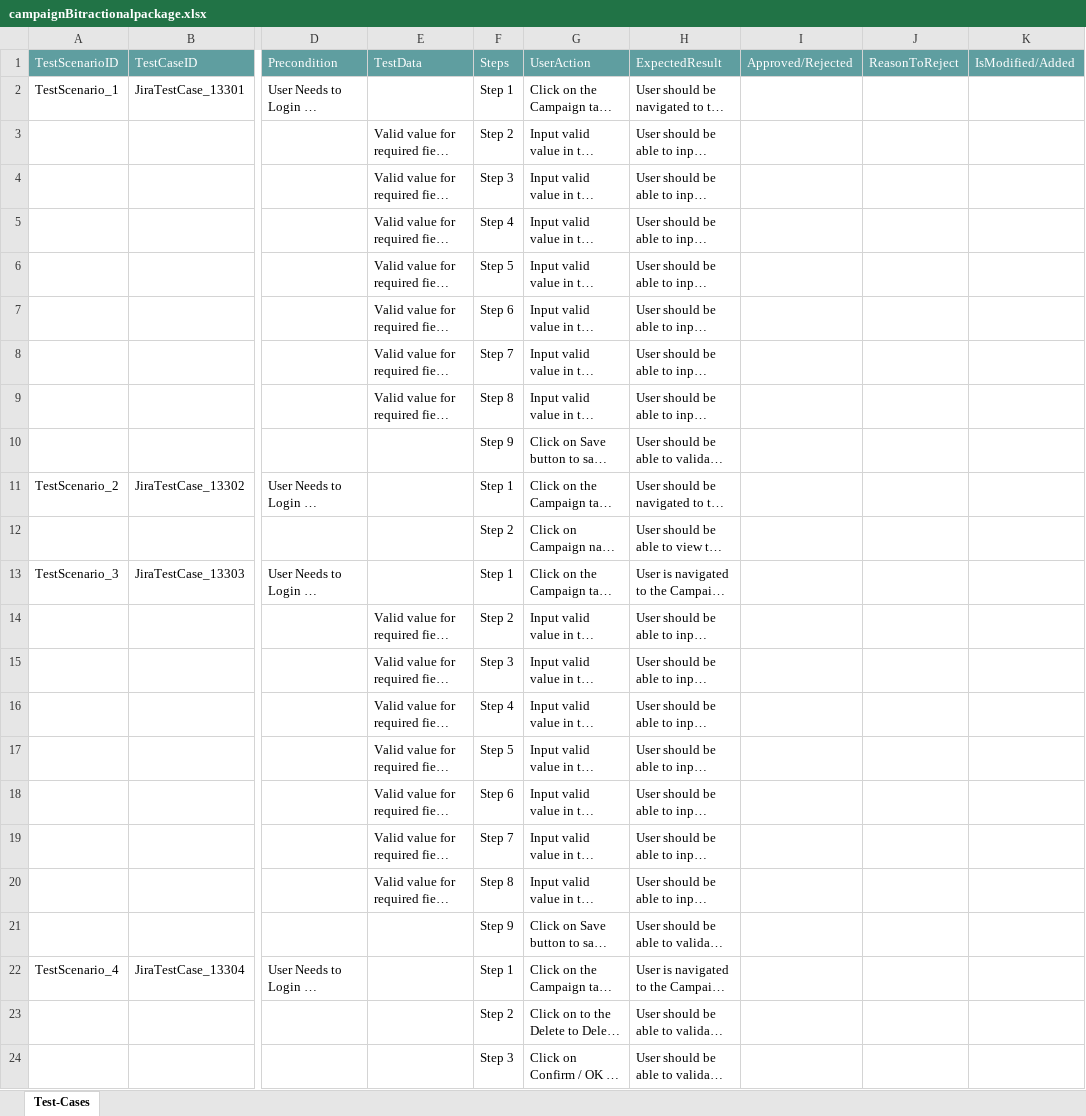
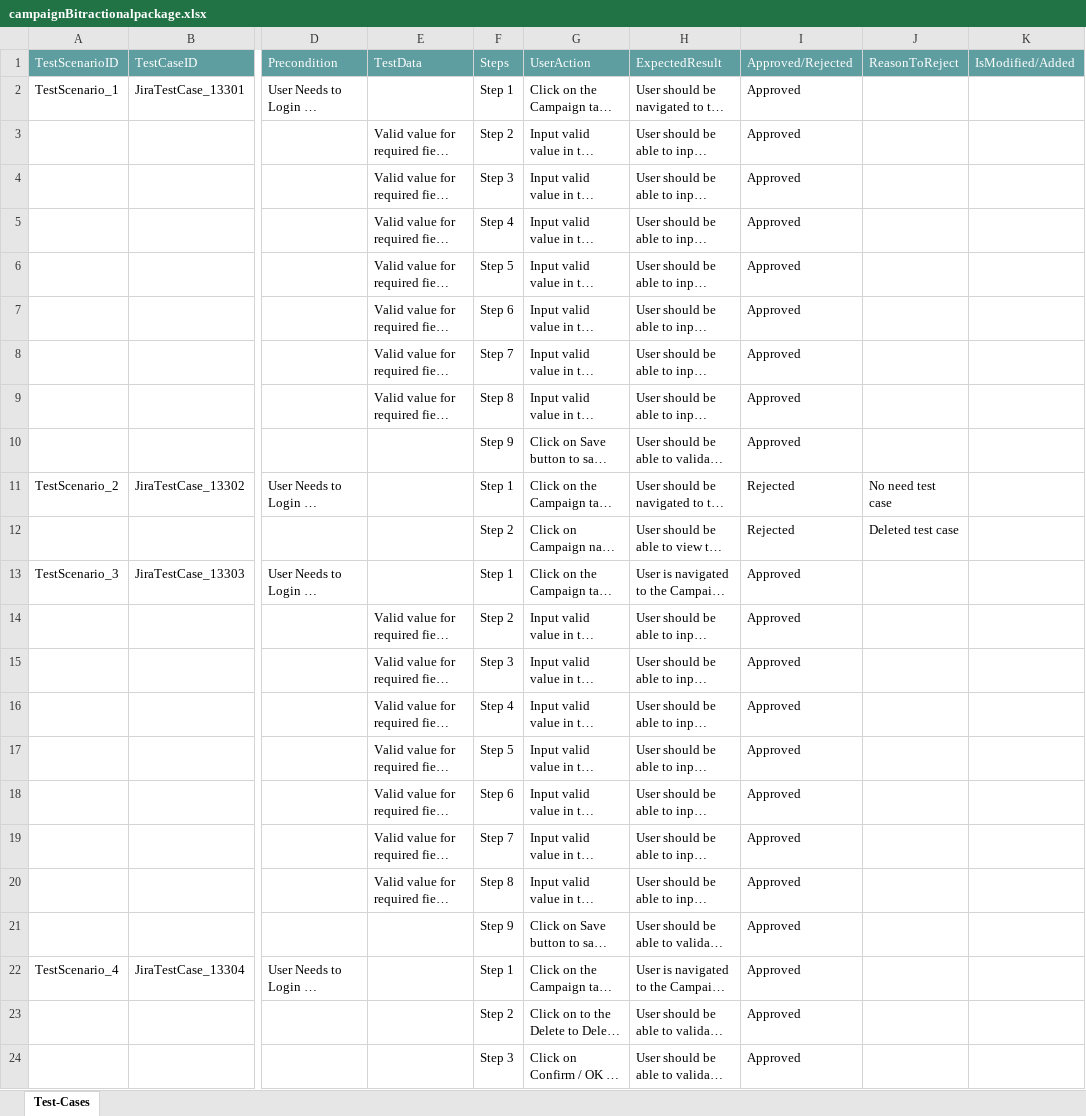
Before and after one commit to ShaikMohamedIrfan/CampaignBi, an Excel workbook: campaignBitractionalpackage.xlsx, sheet Test-Cases, drawn as a sheet; only a part is shown, gaps mark what is left out; long unchanged cells end in …; values as stored, in another font and other column widths than the file's, no borders; table styles not drawn; the diff names each change by its address in the sheet, - before the commit and + after, or states it on an @@ line.

Commit message:
Add files via upload

```diff
--- a/campaignBitractionalpackage.xlsx (sheet Test-Cases)
+++ b/campaignBitractionalpackage.xlsx (sheet Test-Cases)
-I2:I10: (empty)
+I2:I10: Approved
-I11:I12: (empty)
+I11:I12: Rejected
-J11: (empty)
+J11: No need test case
-J12: (empty)
+J12: Deleted test case
-I13:I24: (empty)
+I13:I24: Approved
```
